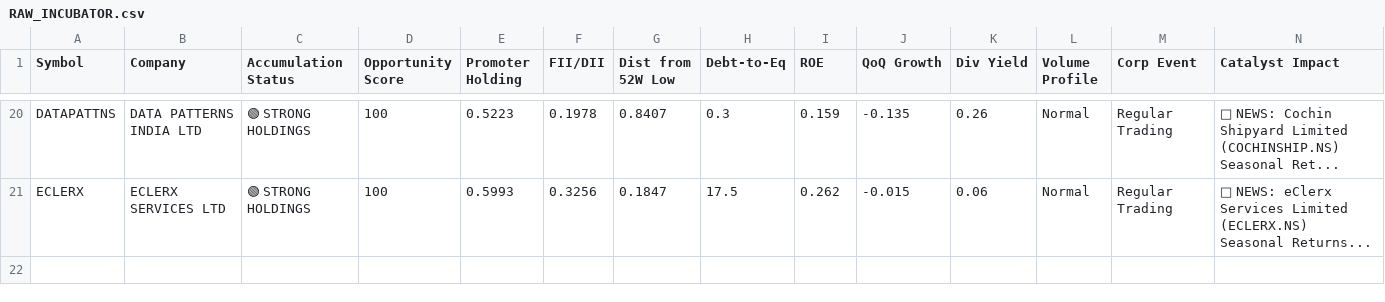
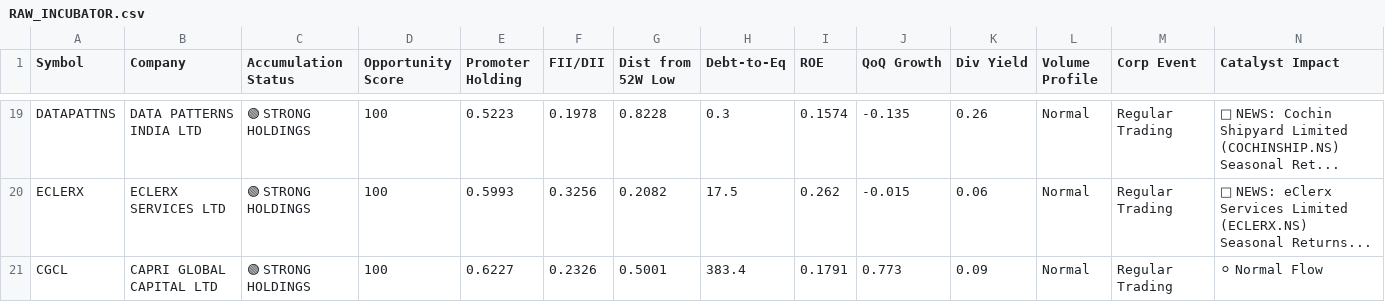
Before and after one commit to bornsupreme21-pk/nbt-quantum-engine, a CSV file: RAW_INCUBATOR.csv, drawn as a sheet; only a part is shown, gaps mark what is left out; addresses are those after the commit; the diff covers the shown part only; the diff names each change by its address in the sheet, - before the commit and + after, or states it on an @@ line.

```diff
--- a/RAW_INCUBATOR.csv
+++ b/RAW_INCUBATOR.csv
-G19 (Dist from 52W Low): 0.8407
+G19 (Dist from 52W Low): 0.8228
-I19 (ROE): 0.159
+I19 (ROE): 0.1574
-G20 (Dist from 52W Low): 0.1847
+G20 (Dist from 52W Low): 0.2082
+row 21: CGCL | CAPRI GLOBAL CAPITAL LTD | 🟢 STRONG HOLDINGS | 100 | 0.6227 | 0.2326 | 0.5001 | 383.4 | 0.1791 | 0.773 | 0.09 | Normal | Regular Trading | ⚪ Normal Flow
```
Also changed, not shown: 2 added rows, 3 removed rows and 26 edited cells elsewhere in this file, RAW_FEAR_DIP.csv, RAW_FO_DECRYPTOR.csv, 8 other files.
